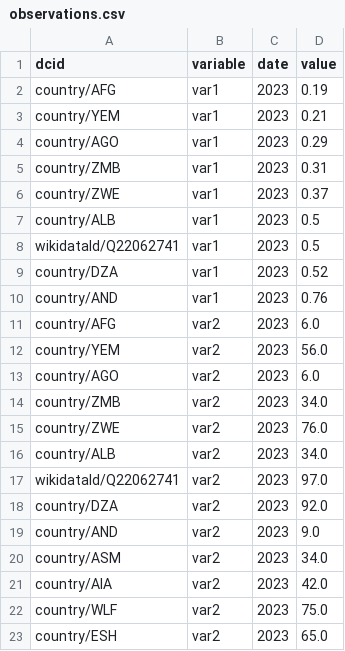
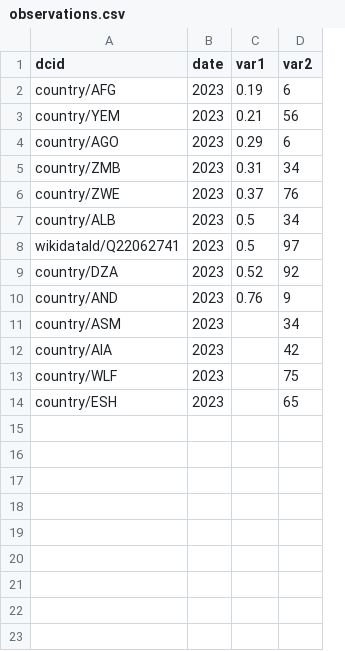
Before and after one commit to datacommonsorg/import, a CSV file: simple/stats/sample/countries/observations.csv, drawn as a sheet; removed rows and columns are numbered as before the commit, all else as after; the diff names each change by its address in the sheet, - before the commit and + after, or states it on an @@ line.

```diff
--- a/simple/stats/sample/countries/observations.csv
+++ b/simple/stats/sample/countries/observations.csv
-column B (variable), rows 2-10: all var1; rows 20-23: all var2
+column D (var2), rows 2-14: 6 | 56 | 6 | 34 | 76 | 34 | 97 | 92 | 9 | 34 | 42 | 75 | 65
-C1: value
+C1: var1
-row 11: country/AFG | var2 | 2023 | 6.0
-row 12: country/YEM | var2 | 2023 | 56.0
-row 13: country/AGO | var2 | 2023 | 6.0
-row 14: country/ZMB | var2 | 2023 | 34.0
-row 15: country/ZWE | var2 | 2023 | 76.0
-row 16: country/ALB | var2 | 2023 | 34.0
-row 17: wikidataId/Q22062741 | var2 | 2023 | 97.0
-row 18: country/DZA | var2 | 2023 | 92.0
-row 19: country/AND | var2 | 2023 | 9.0
-C11 (var1): 34.0
+C11 (var1): (empty)
-C12 (var1): 42.0
+C12 (var1): (empty)
-C13 (var1): 75.0
+C13 (var1): (empty)
-C14 (var1): 65.0
+C14 (var1): (empty)
```
Also changed, not shown: 12 other files.
